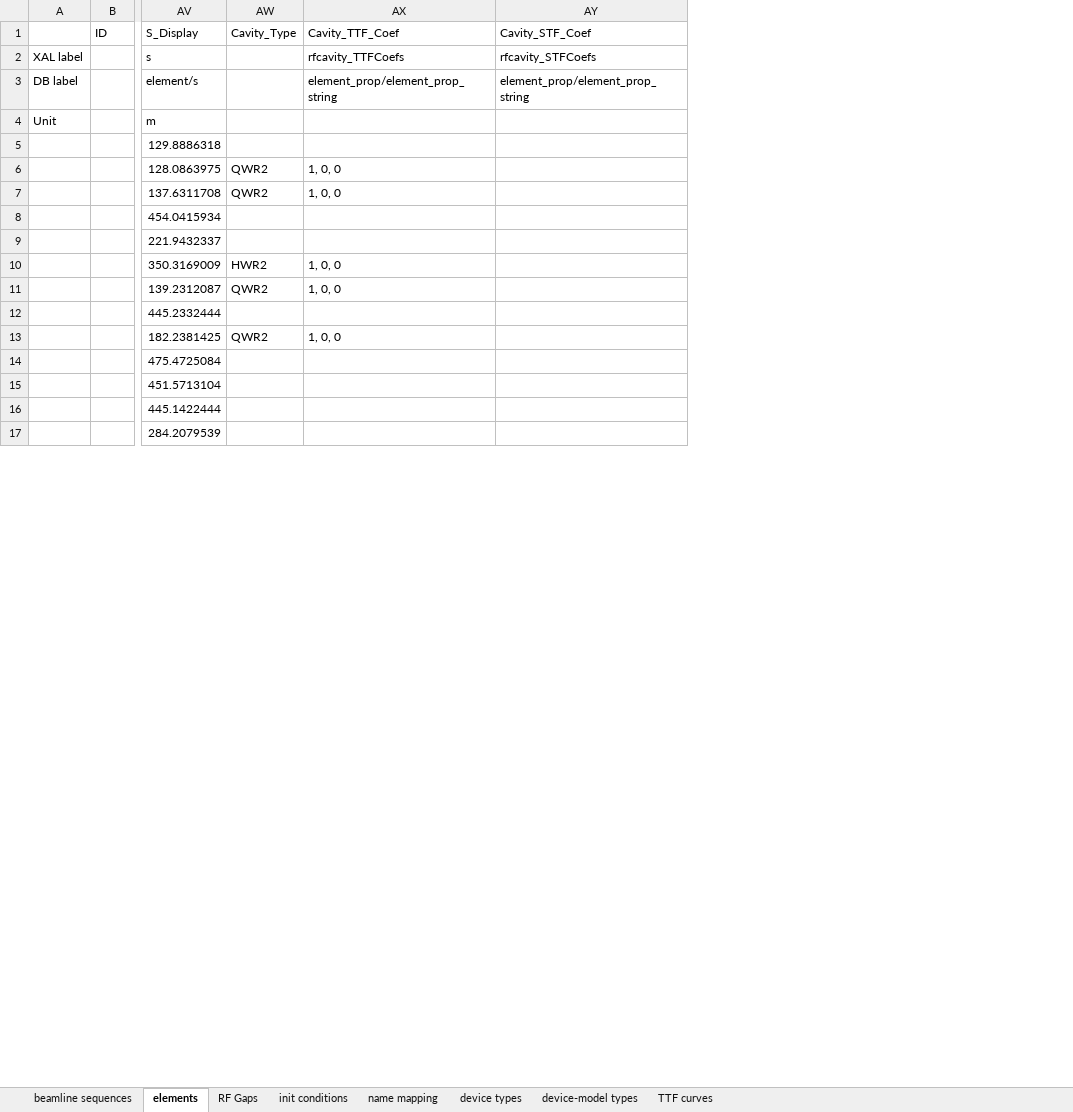
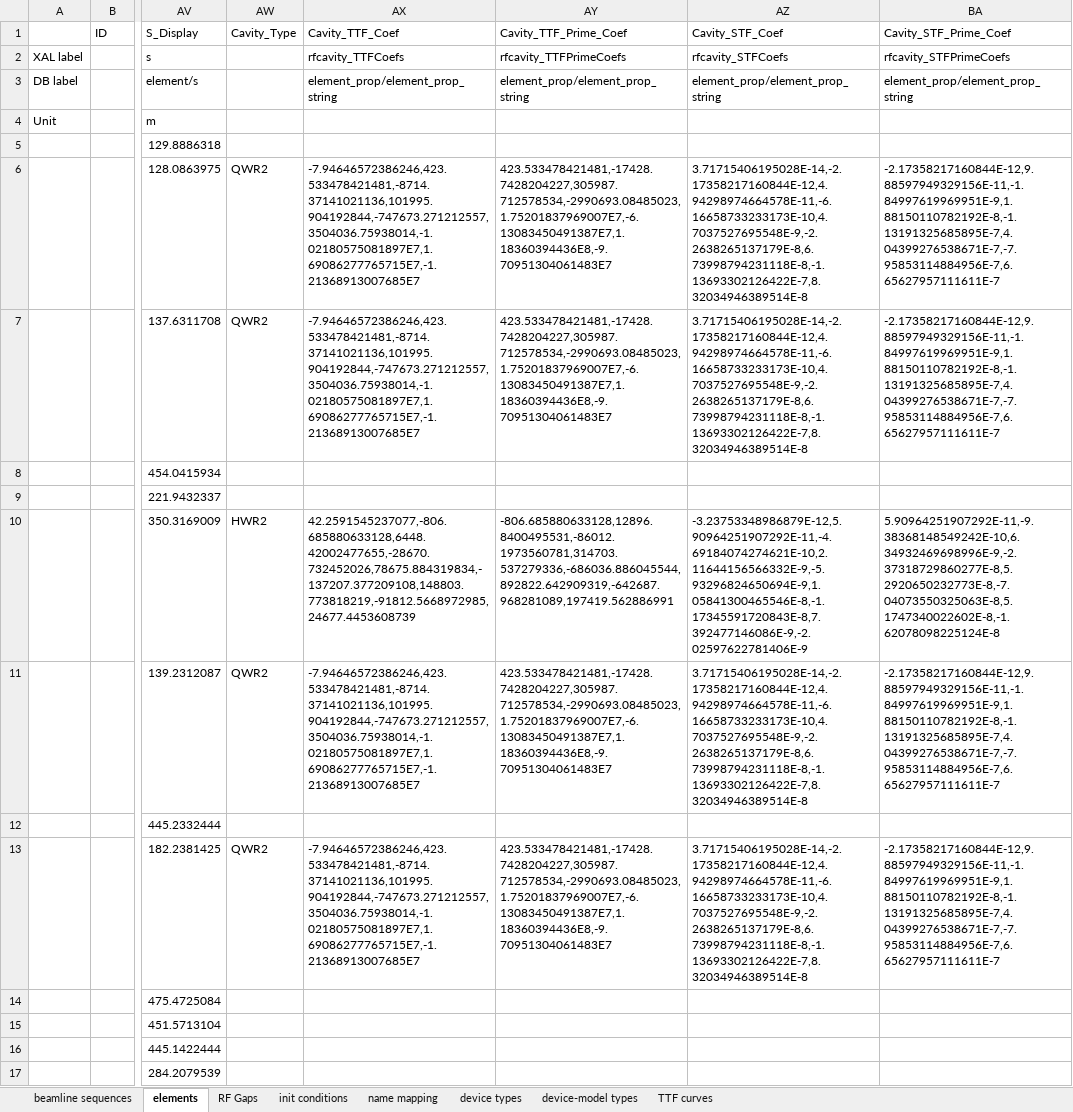
Before and after one commit to AcceleratorDatabase/heps-db-lattice_model, an Excel workbook: modelDB/data/lattice_model_template.xlsx, sheet elements, drawn as a sheet; only a part is shown, gaps mark what is left out; values as stored, in another font and other column widths than the file's, no borders; addresses are those after the commit; the diff covers the shown part only; the diff names each change by its address in the sheet, - before the commit and + after, or states it on an @@ line.

Commit message:
Add TTF coefficients to the master spreadsheet.

```diff
--- a/modelDB/data/lattice_model_template.xlsx (sheet elements)
+++ b/modelDB/data/lattice_model_template.xlsx (sheet elements)
+column AY (Cavity_TTF_Prime_Coef), rows 2-13: rfcavity_TTFPrimeCoefs | element_prop/element_prop_string |  |  | 423.533478421481,-17428.7428204227,305987.712578534,-2990693.08485023,1.75201837969007E7,-6.13083450491387E7,1.18360394436E8,-9.70951304061483E7 | 423.533478421481,-17428.7428204227,305987.712578534,-2990693.08485023,1.75201837969007E7,-6.13083450491387E7,1.18360394436E8,-9.70951304061483E7 |  |  | -806.685880633128,12896.8400495531,-86012.1973560781,314703.537279336,-686036.886045544,892822.642909319,-642687.968281089,197419.562886991 | 423.533478421481,-17428.7428204227,305987.712578534,-2990693.08485023,1.75201837969007E7,-6.13083450491387E7,1.18360394436E8,-9.70951304061483E7 |  | 423.533478421481,-17428.7428204227,305987.712578534,-2990693.08485023,1.75201837969007E7,-6.13083450491387E7,1.18360394436E8,-9.70951304061483E7
+column BA (Cavity_STF_Prime_Coef), rows 2-13: rfcavity_STFPrimeCoefs | element_prop/element_prop_string |  |  | -2.17358217160844E-12,9.88597949329156E-11,-1.84997619969951E-9,1.88150110782192E-8,-1.13191325685895E-7,4.04399276538671E-7,-7.95853114884956E-7,6.65627957111611E-7 | -2.17358217160844E-12,9.88597949329156E-11,-1.84997619969951E-9,1.88150110782192E-8,-1.13191325685895E-7,4.04399276538671E-7,-7.95853114884956E-7,6.65627957111611E-7 |  |  | 5.90964251907292E-11,-9.38368148549242E-10,6.34932469698996E-9,-2.37318729860277E-8,5.2920650232773E-8,-7.04073550325063E-8,5.1747340022602E-8,-1.62078098225124E-8 | -2.17358217160844E-12,9.88597949329156E-11,-1.84997619969951E-9,1.88150110782192E-8,-1.13191325685895E-7,4.04399276538671E-7,-7.95853114884956E-7,6.65627957111611E-7 |  | -2.17358217160844E-12,9.88597949329156E-11,-1.84997619969951E-9,1.88150110782192E-8,-1.13191325685895E-7,4.04399276538671E-7,-7.95853114884956E-7,6.65627957111611E-7
-AX6:AX7 (Cavity_TTF_Coef): 1, 0, 0
+AX6:AX7 (Cavity_TTF_Coef): -7.94646572386246,423.533478421481,-8714.37141021136,101995.904192844,-747673.271212557,3504036.75938014,-1.02180575081897E7,1.69086277765715E7,-1.21368913007685E7
-AZ6:AZ7 (Cavity_STF_Coef): (empty)
+AZ6:AZ7 (Cavity_STF_Coef): 3.71715406195028E-14,-2.17358217160844E-12,4.94298974664578E-11,-6.16658733233173E-10,4.7037527695548E-9,-2.2638265137179E-8,6.73998794231118E-8,-1.13693302126422E-7,8.32034946389514E-8
-AX10 (Cavity_TTF_Coef): 1, 0, 0
+AX10 (Cavity_TTF_Coef): 42.2591545237077,-806.685880633128,6448.42002477655,-28670.732452026,78675.884319834,-137207.377209108,148803.773818219,-91812.5668972985,24677.4453608739
-AZ10 (Cavity_STF_Coef): (empty)
+AZ10 (Cavity_STF_Coef): -3.23753348986879E-12,5.90964251907292E-11,-4.69184074274621E-10,2.11644156566332E-9,-5.93296824650694E-9,1.05841300465546E-8,-1.17345591720843E-8,7.392477146086E-9,-2.02597622781406E-9
-AX11 (Cavity_TTF_Coef): 1, 0, 0
+AX11 (Cavity_TTF_Coef): -7.94646572386246,423.533478421481,-8714.37141021136,101995.904192844,-747673.271212557,3504036.75938014,-1.02180575081897E7,1.69086277765715E7,-1.21368913007685E7
-AZ11 (Cavity_STF_Coef): (empty)
+AZ11 (Cavity_STF_Coef): 3.71715406195028E-14,-2.17358217160844E-12,4.94298974664578E-11,-6.16658733233173E-10,4.7037527695548E-9,-2.2638265137179E-8,6.73998794231118E-8,-1.13693302126422E-7,8.32034946389514E-8
-AX13 (Cavity_TTF_Coef): 1, 0, 0
+AX13 (Cavity_TTF_Coef): -7.94646572386246,423.533478421481,-8714.37141021136,101995.904192844,-747673.271212557,3504036.75938014,-1.02180575081897E7,1.69086277765715E7,-1.21368913007685E7
-AZ13 (Cavity_STF_Coef): (empty)
+AZ13 (Cavity_STF_Coef): 3.71715406195028E-14,-2.17358217160844E-12,4.94298974664578E-11,-6.16658733233173E-10,4.7037527695548E-9,-2.2638265137179E-8,6.73998794231118E-8,-1.13693302126422E-7,8.32034946389514E-8
```
Also changed, not shown: 654 edited cells elsewhere in this sheet, 4 other files.
